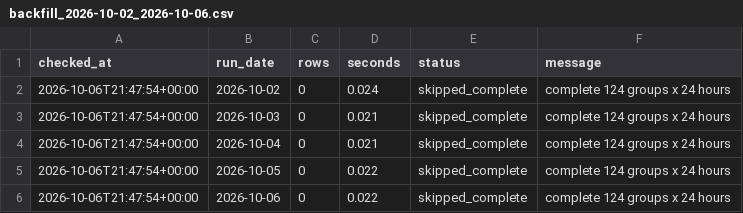
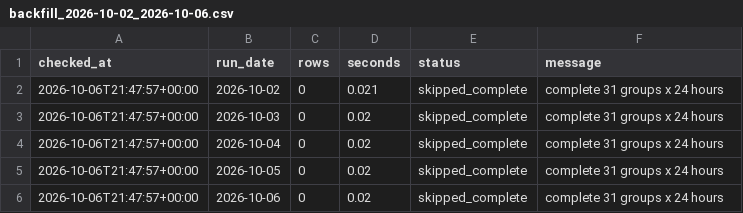
Before and after one commit to XiaoyuJIN97/tp-plus-plus-real-time-forecasting-dashboard, a CSV file: data/backfill/backfill_2026-10-02_2026-10-06.csv, drawn as a sheet.

```diff
--- a/data/backfill/backfill_2026-10-02_2026-10-06.csv
+++ b/data/backfill/backfill_2026-10-02_2026-10-06.csv
@@ -1,6 +1,6 @@
 checked_at,run_date,rows,seconds,status,message
-2026-10-06T21:47:54+00:00,2026-10-02,0,0.024,skipped_complete,complete 124 groups x 24 hours
-2026-10-06T21:47:54+00:00,2026-10-03,0,0.021,skipped_complete,complete 124 groups x 24 hours
-2026-10-06T21:47:54+00:00,2026-10-04,0,0.021,skipped_complete,complete 124 groups x 24 hours
-2026-10-06T21:47:54+00:00,2026-10-05,0,0.022,skipped_complete,complete 124 groups x 24 hours
-2026-10-06T21:47:54+00:00,2026-10-06,0,0.022,skipped_complete,complete 124 groups x 24 hours
+2026-10-06T21:47:57+00:00,2026-10-02,0,0.021,skipped_complete,complete 31 groups x 24 hours
+2026-10-06T21:47:57+00:00,2026-10-03,0,0.02,skipped_complete,complete 31 groups x 24 hours
+2026-10-06T21:47:57+00:00,2026-10-04,0,0.02,skipped_complete,complete 31 groups x 24 hours
+2026-10-06T21:47:57+00:00,2026-10-05,0,0.02,skipped_complete,complete 31 groups x 24 hours
+2026-10-06T21:47:57+00:00,2026-10-06,0,0.02,skipped_complete,complete 31 groups x 24 hours
```
Also changed, not shown: data/backfill/backfill_latest.csv.
